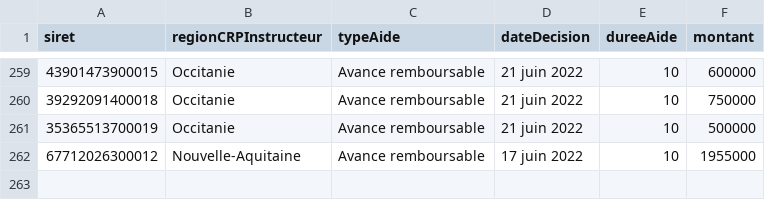
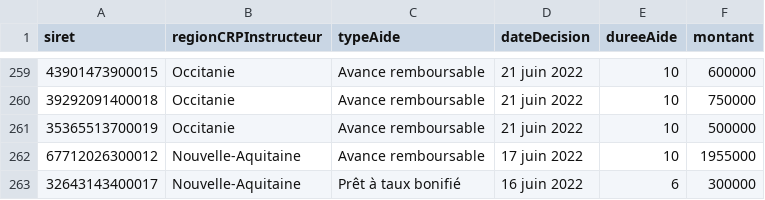
Before and after one commit to chrnin/arpbDge, a CSV file: arpb.csv, drawn as a sheet; only a part is shown, gaps mark what is left out; the diff names each change by its address in the sheet, - before the commit and + after, or states it on an @@ line.

Commit message:
New data at 2022-06-28T06:28:58Z [skip ci]

```diff
--- a/arpb.csv
+++ b/arpb.csv
+row 263: 32643143400017 | Nouvelle-Aquitaine | Prêt à taux bonifié | 16 juin 2022 | 6 | 300000
```
